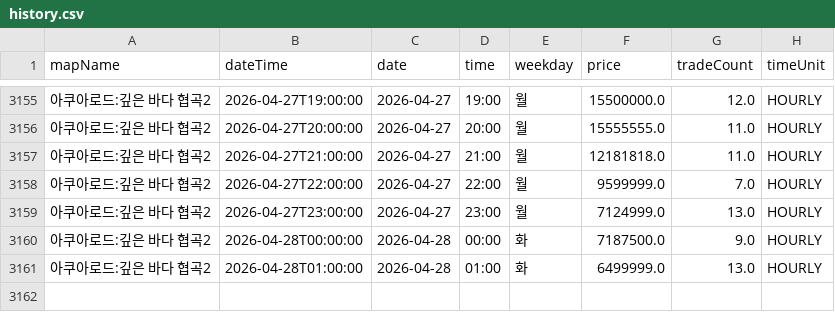
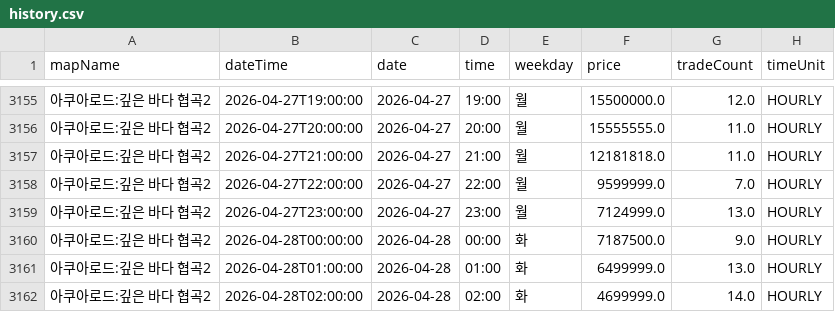
Before and after one commit to gjunil603/mashop-dashboard, a CSV file: data/maps/아쿠아로드_깊은_바다_협곡2/history.csv, drawn as a sheet; only a part is shown, gaps mark what is left out; the diff names each change by its address in the sheet, - before the commit and + after, or states it on an @@ line.

```diff
--- a/data/maps/아쿠아로드_깊은_바다_협곡2/history.csv
+++ b/data/maps/아쿠아로드_깊은_바다_협곡2/history.csv
+row 3162: 아쿠아로드:깊은 바다 협곡2 | 2026-04-28T02:00:00 | 2026-04-28 | 02:00 | 화 | 4699999.0 | 14.0 | HOURLY
```
Also changed, not shown: data/maps/미나르숲_남겨진_용의_둥지/history.csv, data/maps/미나르숲_망가진_용의_둥지/history.csv, 3 other files.
